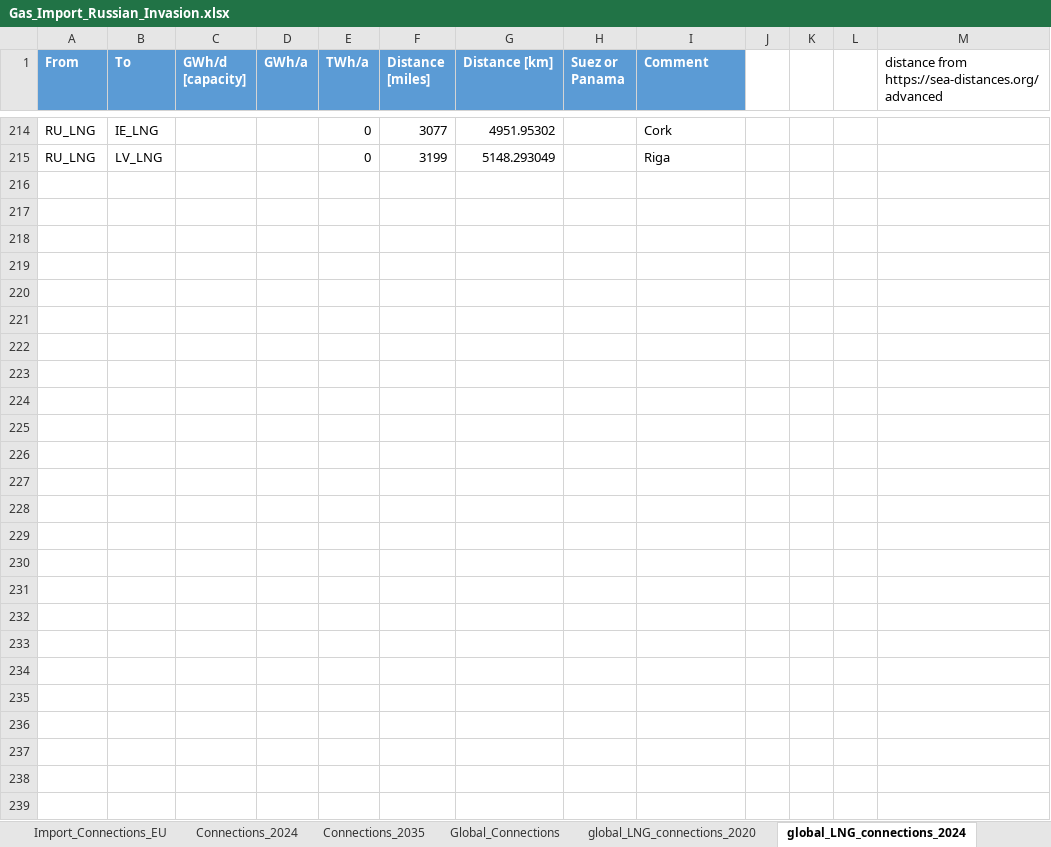
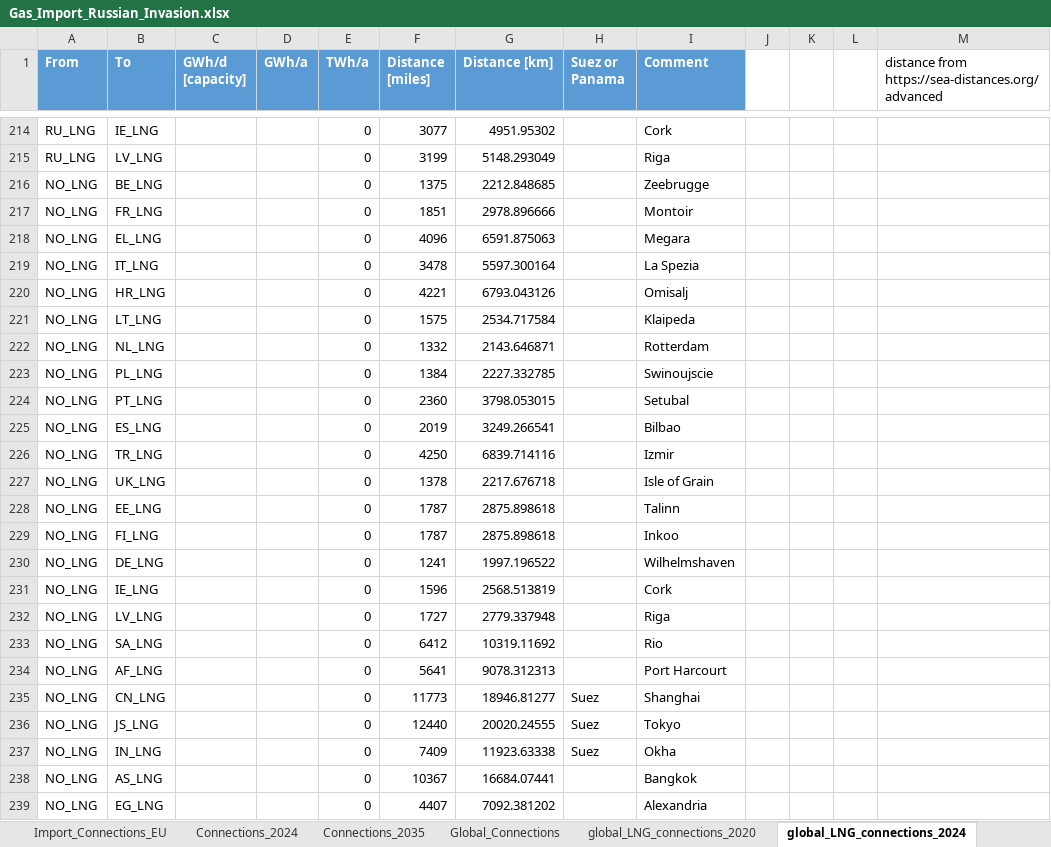
Before and after one commit to CSEI-EU/gas_infrastructure_model, an Excel workbook: 01_data/01_input_data/02_processed/Gas_Import_Russian_Invasion.xlsx, sheet global_LNG_connections_2024, drawn as a sheet; only a part is shown, gaps mark what is left out; values as stored, in another font and other column widths than the file's, no borders; table styles not drawn; the diff covers the shown part only; the diff names each change by its address in the sheet, - before the commit and + after, or states it on an @@ line.

Commit message:
add Norwegian LNG connections for NO pipe interruption case
and bug fix that the scenario update files contain _exp and _imp suffix for all connections.

```diff
--- a/01_data/01_input_data/02_processed/Gas_Import_Russian_Invasion.xlsx (sheet global_LNG_connections_2024)
+++ b/01_data/01_input_data/02_processed/Gas_Import_Russian_Invasion.xlsx (sheet global_LNG_connections_2024)
+row 216: NO_LNG | BE_LNG |  |  | 0 | 1375 | 2212.848685 |  | Zeebrugge
+row 217: NO_LNG | FR_LNG |  |  | 0 | 1851 | 2978.896666 |  | Montoir
+row 218: NO_LNG | EL_LNG |  |  | 0 | 4096 | 6591.875063 |  | Megara
+row 219: NO_LNG | IT_LNG |  |  | 0 | 3478 | 5597.300164 |  | La Spezia
+row 220: NO_LNG | HR_LNG |  |  | 0 | 4221 | 6793.043126 |  | Omisalj
+row 221: NO_LNG | LT_LNG |  |  | 0 | 1575 | 2534.717584 |  | Klaipeda
+row 222: NO_LNG | NL_LNG |  |  | 0 | 1332 | 2143.646871 |  | Rotterdam
+row 223: NO_LNG | PL_LNG |  |  | 0 | 1384 | 2227.332785 |  | Swinoujscie
+row 224: NO_LNG | PT_LNG |  |  | 0 | 2360 | 3798.053015 |  | Setubal
+row 225: NO_LNG | ES_LNG |  |  | 0 | 2019 | 3249.266541 |  | Bilbao
+row 226: NO_LNG | TR_LNG |  |  | 0 | 4250 | 6839.714116 |  | Izmir
+row 227: NO_LNG | UK_LNG |  |  | 0 | 1378 | 2217.676718 |  | Isle of Grain
+row 228: NO_LNG | EE_LNG |  |  | 0 | 1787 | 2875.898618 |  | Talinn
+row 229: NO_LNG | FI_LNG |  |  | 0 | 1787 | 2875.898618 |  | Inkoo
+row 230: NO_LNG | DE_LNG |  |  | 0 | 1241 | 1997.196522 |  | Wilhelmshaven
+row 231: NO_LNG | IE_LNG |  |  | 0 | 1596 | 2568.513819 |  | Cork
+row 232: NO_LNG | LV_LNG |  |  | 0 | 1727 | 2779.337948 |  | Riga
+row 233: NO_LNG | SA_LNG |  |  | 0 | 6412 | 10319.11692 |  | Rio
+row 234: NO_LNG | AF_LNG |  |  | 0 | 5641 | 9078.312313 |  | Port Harcourt
+row 235: NO_LNG | CN_LNG |  |  | 0 | 11773 | 18946.81277 | Suez | Shanghai
+row 236: NO_LNG | JS_LNG |  |  | 0 | 12440 | 20020.24555 | Suez | Tokyo
+row 237: NO_LNG | IN_LNG |  |  | 0 | 7409 | 11923.63338 | Suez | Okha
+row 238: NO_LNG | AS_LNG |  |  | 0 | 10367 | 16684.07441 |  | Bangkok
+row 239: NO_LNG | EG_LNG |  |  | 0 | 4407 | 7092.381202 |  | Alexandria
```
Also changed, not shown: 1 edited cell elsewhere in this sheet, 01_data/01_input_data/01_raw/01_Russian_War_Case/Szenarios_update_information.xlsx, 01_data/01_input_data/02_processed/01_paper_IAEE/inputs_IAEE_2025_run_2021.xlsx, 5 other files.
